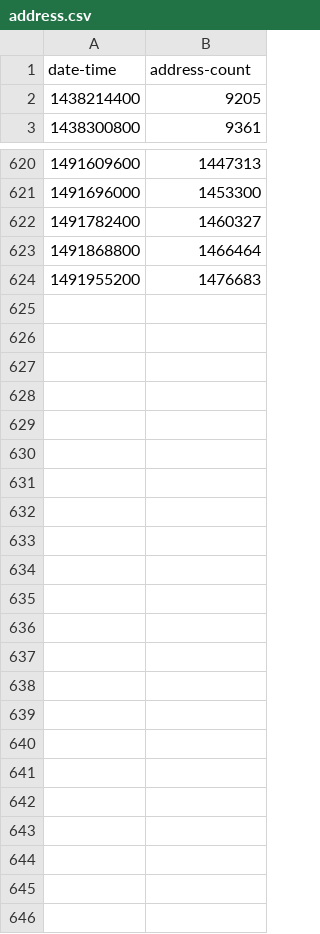
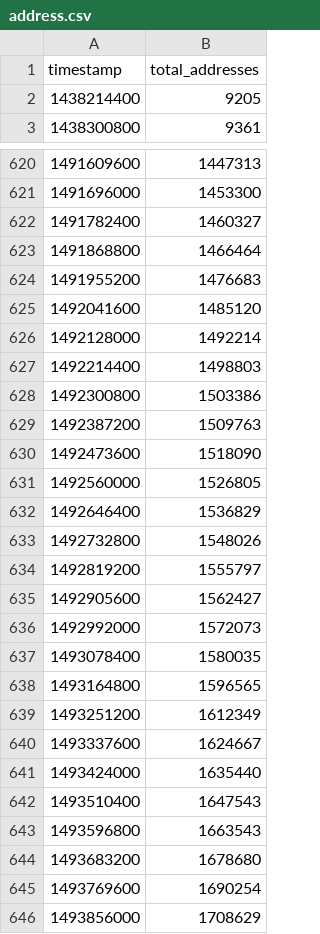
Before and after one commit to Kingburrito777/Ethereum-Blockchain-Analysis, a CSV file: input/address.csv, drawn as a sheet; only a part is shown, gaps mark what is left out.

```diff
--- a/input/address.csv
+++ b/input/address.csv
@@ -1,2 +1,2 @@
-date-time,address-count
+timestamp,total_addresses
 1438214400,9205
@@ -624 +624,23 @@ date-time,address-count
 1491955200,1476683
+1492041600,1485120
+1492128000,1492214
+1492214400,1498803
+1492300800,1503386
+1492387200,1509763
+1492473600,1518090
+1492560000,1526805
+1492646400,1536829
+1492732800,1548026
+1492819200,1555797
+1492905600,1562427
+1492992000,1572073
+1493078400,1580035
+1493164800,1596565
+1493251200,1612349
+1493337600,1624667
+1493424000,1635440
+1493510400,1647543
+1493596800,1663543
+1493683200,1678680
+1493769600,1690254
+1493856000,1708629
```
Also changed, not shown: input/blocksize.csv, input/etherprice.csv, 8 other files.
